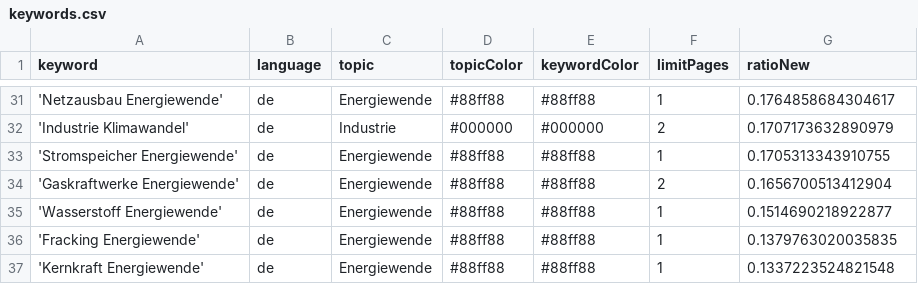
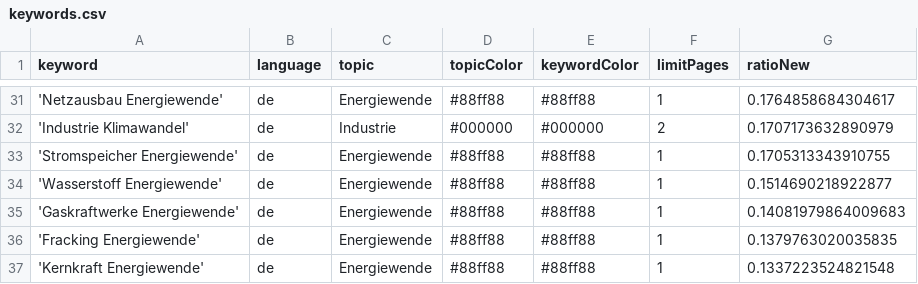
Before and after one commit to daschu83-news/energyIsComing, a CSV file: keywords.csv, drawn as a sheet; only a part is shown, gaps mark what is left out.

Commit message:
Commit from GitHub Actions (harvest:0.0)

```diff
--- a/keywords.csv
+++ b/keywords.csv
@@ -33,4 +33,4 @@ keyword,language,topic,topicColor,keywordColor,limitPages,ratioNew
 'Stromspeicher Energiewende',de,Energiewende,#88ff88,#88ff88,1,0.1705313343910755
-'Gaskraftwerke Energiewende',de,Energiewende,#88ff88,#88ff88,2,0.1656700513412904
 'Wasserstoff Energiewende',de,Energiewende,#88ff88,#88ff88,1,0.1514690218922877
+'Gaskraftwerke Energiewende',de,Energiewende,#88ff88,#88ff88,1,0.14081979864009683
 'Fracking Energiewende',de,Energiewende,#88ff88,#88ff88,1,0.1379763020035835
```
